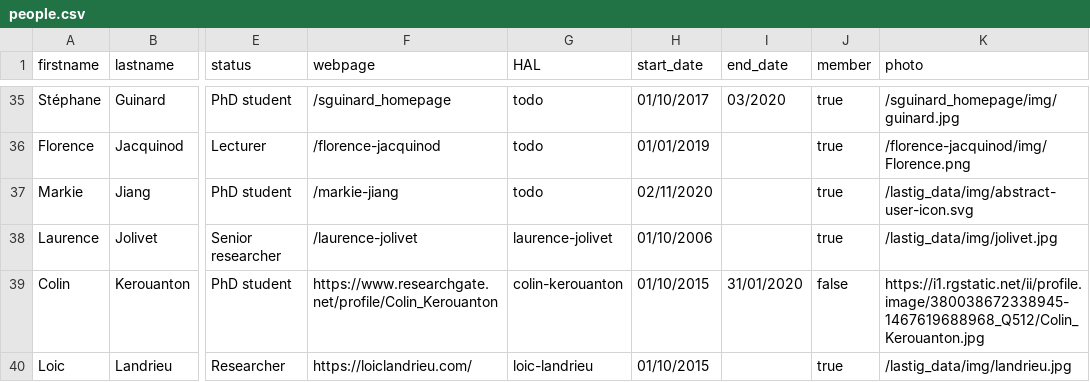
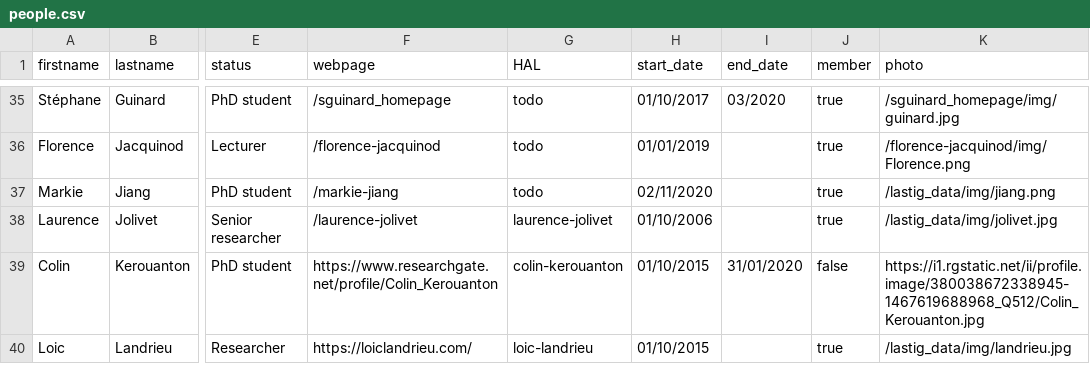
Before and after one commit to umrlastig/lastig_data, a CSV file: people.csv, drawn as a sheet; only a part is shown, gaps mark what is left out; the diff names each change by its address in the sheet, - before the commit and + after, or states it on an @@ line.

Commit message:
Update people.csv
Add Markie's photo

```diff
--- a/people.csv
+++ b/people.csv
-K37 (photo): /lastig_data/img/abstract-user-icon.svg
+K37 (photo): /lastig_data/img/jiang.png
```
